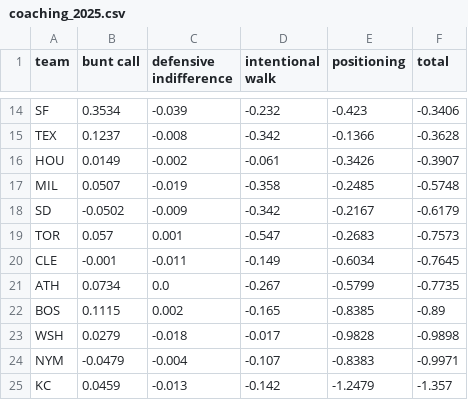
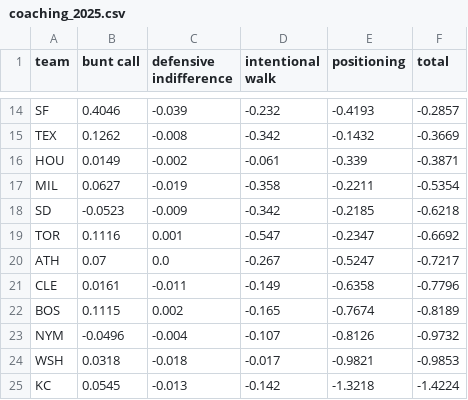
Before and after one commit to pmathur6/full-credit-wpa, a CSV file: output/coaching_2025.csv, drawn as a sheet; only a part is shown, gaps mark what is left out; removed rows and columns are numbered as before the commit, all else as after; the diff covers the shown part only; the diff names each change by its address in the sheet, - before the commit and + after, or states it on an @@ line.

```diff
--- a/output/coaching_2025.csv
+++ b/output/coaching_2025.csv
-B14 (bunt call): 0.3534
+B14 (bunt call): 0.4046
-E14 (positioning): -0.423
+E14 (positioning): -0.4193
-F14 (total): -0.3406
+F14 (total): -0.2857
-B15 (bunt call): 0.1237
+B15 (bunt call): 0.1262
-E15 (positioning): -0.1366
+E15 (positioning): -0.1432
-F15 (total): -0.3628
+F15 (total): -0.3669
-E16 (positioning): -0.3426
+E16 (positioning): -0.339
-F16 (total): -0.3907
+F16 (total): -0.3871
-B17 (bunt call): 0.0507
+B17 (bunt call): 0.0627
-E17 (positioning): -0.2485
+E17 (positioning): -0.2211
-F17 (total): -0.5748
+F17 (total): -0.5354
-B18 (bunt call): -0.0502
+B18 (bunt call): -0.0523
-E18 (positioning): -0.2167
+E18 (positioning): -0.2185
-F18 (total): -0.6179
+F18 (total): -0.6218
-B19 (bunt call): 0.057
+B19 (bunt call): 0.1116
-E19 (positioning): -0.2683
+E19 (positioning): -0.2347
-F19 (total): -0.7573
+F19 (total): -0.6692
-row 20: CLE | -0.001 | -0.011 | -0.149 | -0.6034 | -0.7645
-B20 (bunt call): 0.0734
+B20 (bunt call): 0.07
-E20 (positioning): -0.5799
+E20 (positioning): -0.5247
-F20 (total): -0.7735
+F20 (total): -0.7217
+row 21: CLE | 0.0161 | -0.011 | -0.149 | -0.6358 | -0.7796
-E22 (positioning): -0.8385
+E22 (positioning): -0.7674
-F22 (total): -0.89
+F22 (total): -0.8189
-row 23: WSH | 0.0279 | -0.018 | -0.017 | -0.9828 | -0.9898
-B23 (bunt call): -0.0479
+B23 (bunt call): -0.0496
-E23 (positioning): -0.8383
+E23 (positioning): -0.8126
-F23 (total): -0.9971
+F23 (total): -0.9732
+row 24: WSH | 0.0318 | -0.018 | -0.017 | -0.9821 | -0.9853
-B25 (bunt call): 0.0459
+B25 (bunt call): 0.0545
-E25 (positioning): -1.2479
+E25 (positioning): -1.3218
-F25 (total): -1.357
+F25 (total): -1.4224
```
Also changed, not shown: 3 added rows, 3 removed rows and 43 edited cells elsewhere in this file, output/players_2025.csv, reference/sprint_speed_2025.csv, 2 other files.
